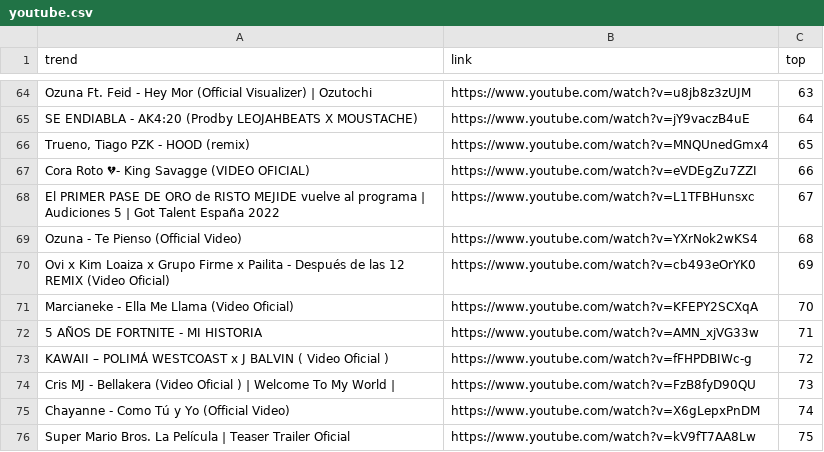
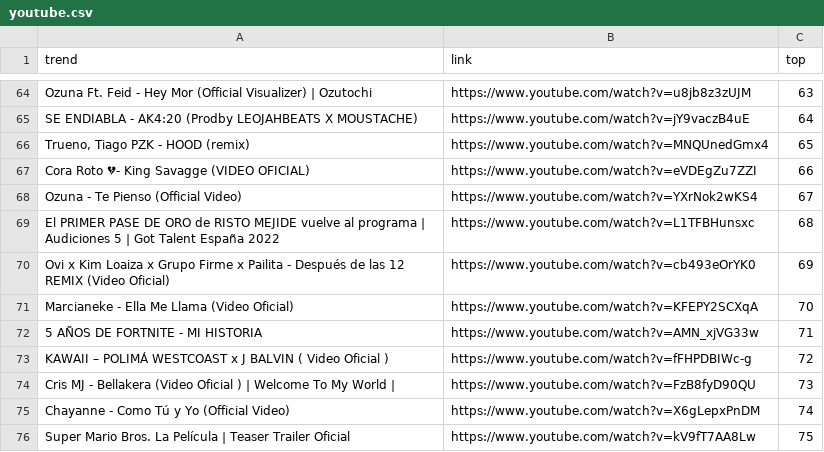
Before and after one commit to cristian-data-science/social_spider_app, a CSV file: resultados/youtube.csv, drawn as a sheet; only a part is shown, gaps mark what is left out.

```diff
--- a/resultados/youtube.csv
+++ b/resultados/youtube.csv
@@ -67,4 +67,4 @@ SE ENDIABLA - AK4:20 (Prodby LEOJAHBEATS X MOUSTACHE),https://www.youtube.com/wa
 Cora Roto 💔- King Savagge (VIDEO OFICIAL),https://www.youtube.com/watch?v=eVDEgZu7ZZI,66
-El PRIMER PASE DE ORO de RISTO MEJIDE vuelve al programa | Audiciones 5 | Got Talent España 2022,https://www.youtube.com/watch?v=L1TFBHunsxc,67
-Ozuna - Te Pienso (Official Video),https://www.youtube.com/watch?v=YXrNok2wKS4,68
+Ozuna - Te Pienso (Official Video),https://www.youtube.com/watch?v=YXrNok2wKS4,67
+El PRIMER PASE DE ORO de RISTO MEJIDE vuelve al programa | Audiciones 5 | Got Talent España 2022,https://www.youtube.com/watch?v=L1TFBHunsxc,68
 Ovi x Kim Loaiza x Grupo Firme x Pailita - Después de las 12 REMIX (Video Oficial),https://www.youtube.com/watch?v=cb493eOrYK0,69
```
Also changed, not shown: resultados/google.csv, resultados/twitter.csv.
